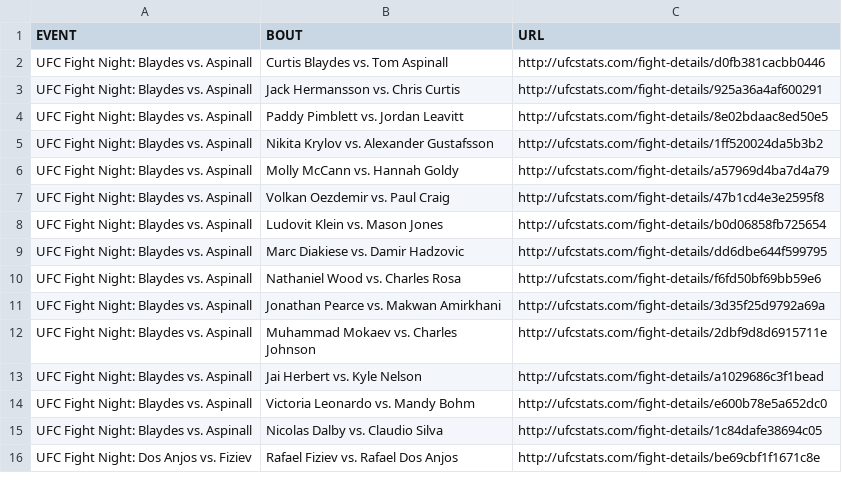
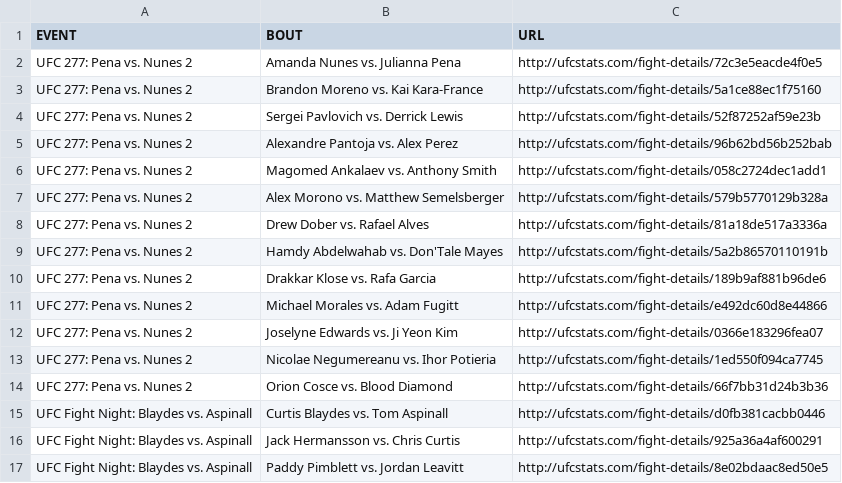
Before and after one commit to rajdesai1/UFC-Stats-Scrap, a CSV file: ufc_fight_details.csv, drawn as a sheet; only a part is shown; the shorter side is filled out with more unchanged rows.

Commit message:
2022-07-31 data refresh

```diff
--- a/ufc_fight_details.csv
+++ b/ufc_fight_details.csv
@@ -1,2 +1,15 @@
 EVENT,BOUT,URL
+UFC 277: Pena vs. Nunes 2,Amanda Nunes vs. Julianna Pena,http://ufcstats.com/fight-details/72c3e5eacde4f0e5
+UFC 277: Pena vs. Nunes 2,Brandon Moreno vs. Kai Kara-France,http://ufcstats.com/fight-details/5a1ce88ec1f75160
+UFC 277: Pena vs. Nunes 2,Sergei Pavlovich vs. Derrick Lewis,http://ufcstats.com/fight-details/52f87252af59e23b
+UFC 277: Pena vs. Nunes 2,Alexandre Pantoja vs. Alex Perez,http://ufcstats.com/fight-details/96b62bd56b252bab
+UFC 277: Pena vs. Nunes 2,Magomed Ankalaev vs. Anthony Smith,http://ufcstats.com/fight-details/058c2724dec1add1
+UFC 277: Pena vs. Nunes 2,Alex Morono vs. Matthew Semelsberger,http://ufcstats.com/fight-details/579b5770129b328a
+UFC 277: Pena vs. Nunes 2,Drew Dober vs. Rafael Alves,http://ufcstats.com/fight-details/81a18de517a3336a
+UFC 277: Pena vs. Nunes 2,Hamdy Abdelwahab vs. Don'Tale Mayes,http://ufcstats.com/fight-details/5a2b86570110191b
+UFC 277: Pena vs. Nunes 2,Drakkar Klose vs. Rafa Garcia,http://ufcstats.com/fight-details/189b9af881b96de6
+UFC 277: Pena vs. Nunes 2,Michael Morales vs. Adam Fugitt,http://ufcstats.com/fight-details/e492dc60d8e44866
+UFC 277: Pena vs. Nunes 2,Joselyne Edwards vs. Ji Yeon Kim,http://ufcstats.com/fight-details/0366e183296fea07
+UFC 277: Pena vs. Nunes 2,Nicolae Negumereanu vs. Ihor Potieria,http://ufcstats.com/fight-details/1ed550f094ca7745
+UFC 277: Pena vs. Nunes 2,Orion Cosce vs. Blood Diamond,http://ufcstats.com/fight-details/66f7bb31d24b3b36
 UFC Fight Night: Blaydes vs. Aspinall,Curtis Blaydes vs. Tom Aspinall,http://ufcstats.com/fight-details/d0fb381cacbb0446
```
Also changed, not shown: ufc_event_details.csv, 1 other file.
